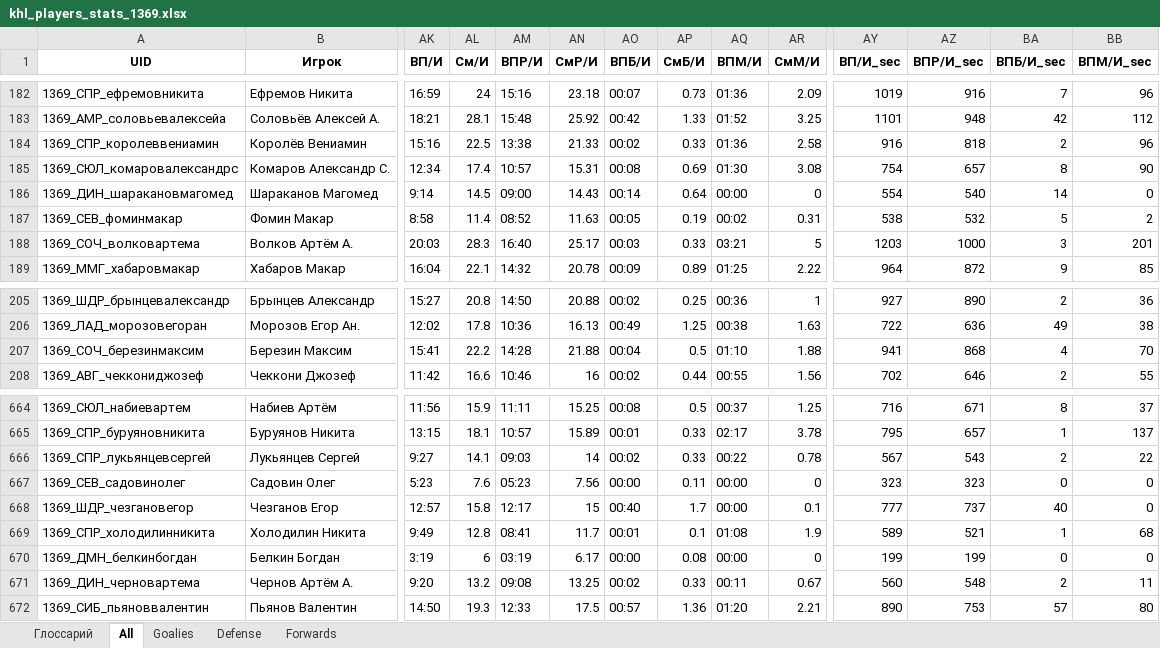
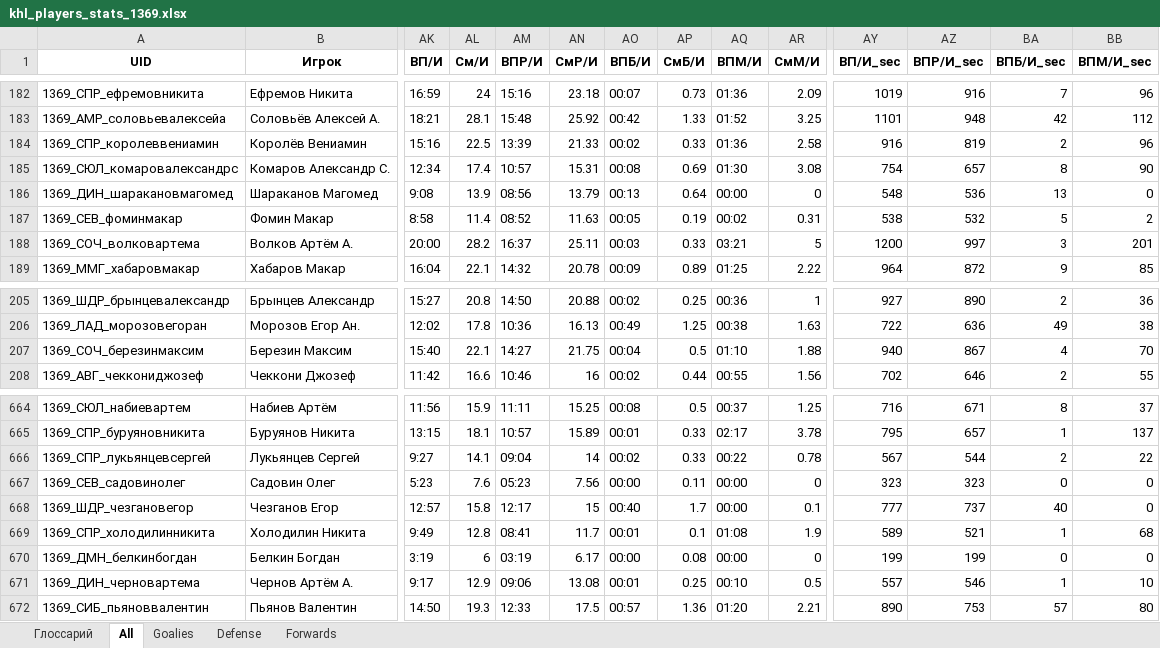
Before and after one commit to GG-Andrew/khl-cloud-results, an Excel workbook: khl/khl_players_stats_1369.xlsx, sheet All, drawn as a sheet; only a part is shown, gaps mark what is left out; values as stored, in another font and other column widths than the file's, no borders; the diff covers the shown part only; the diff names each change by its address in the sheet, - before the commit and + after, or states it on an @@ line.

```diff
--- a/khl/khl_players_stats_1369.xlsx (sheet All)
+++ b/khl/khl_players_stats_1369.xlsx (sheet All)
-AM184 (ВПР/И): 13:38
+AM184 (ВПР/И): 13:39
-AZ184 (ВПР/И_sec): 818
+AZ184 (ВПР/И_sec): 819
-AK186 (ВП/И): 9:14
+AK186 (ВП/И): 9:08
-AL186 (См/И): 14.5
+AL186 (См/И): 13.9
-AM186 (ВПР/И): 09:00
+AM186 (ВПР/И): 08:56
-AN186 (СмР/И): 14.43
+AN186 (СмР/И): 13.79
-AO186 (ВПБ/И): 00:14
+AO186 (ВПБ/И): 00:13
-AY186 (ВП/И_sec): 554
+AY186 (ВП/И_sec): 548
-AZ186 (ВПР/И_sec): 540
+AZ186 (ВПР/И_sec): 536
-BA186 (ВПБ/И_sec): 14
+BA186 (ВПБ/И_sec): 13
-AK188 (ВП/И): 20:03
+AK188 (ВП/И): 20:00
-AL188 (См/И): 28.3
+AL188 (См/И): 28.2
-AM188 (ВПР/И): 16:40
+AM188 (ВПР/И): 16:37
-AN188 (СмР/И): 25.17
+AN188 (СмР/И): 25.11
-AY188 (ВП/И_sec): 1203
+AY188 (ВП/И_sec): 1200
-AZ188 (ВПР/И_sec): 1000
+AZ188 (ВПР/И_sec): 997
-AK207 (ВП/И): 15:41
+AK207 (ВП/И): 15:40
-AL207 (См/И): 22.2
+AL207 (См/И): 22.1
-AM207 (ВПР/И): 14:28
+AM207 (ВПР/И): 14:27
-AN207 (СмР/И): 21.88
+AN207 (СмР/И): 21.75
-AY207 (ВП/И_sec): 941
+AY207 (ВП/И_sec): 940
-AZ207 (ВПР/И_sec): 868
+AZ207 (ВПР/И_sec): 867
-AM666 (ВПР/И): 09:03
+AM666 (ВПР/И): 09:04
-AZ666 (ВПР/И_sec): 543
+AZ666 (ВПР/И_sec): 544
-AK671 (ВП/И): 9:20
+AK671 (ВП/И): 9:17
-AL671 (См/И): 13.2
+AL671 (См/И): 12.9
-AM671 (ВПР/И): 09:08
+AM671 (ВПР/И): 09:06
-AN671 (СмР/И): 13.25
+AN671 (СмР/И): 13.08
-AO671 (ВПБ/И): 00:02
+AO671 (ВПБ/И): 00:01
-AP671 (СмБ/И): 0.33
+AP671 (СмБ/И): 0.25
-AQ671 (ВПМ/И): 00:11
+AQ671 (ВПМ/И): 00:10
-AR671 (СмМ/И): 0.67
+AR671 (СмМ/И): 0.5
-AY671 (ВП/И_sec): 560
+AY671 (ВП/И_sec): 557
-AZ671 (ВПР/И_sec): 548
+AZ671 (ВПР/И_sec): 546
-BA671 (ВПБ/И_sec): 2
+BA671 (ВПБ/И_sec): 1
-BB671 (ВПМ/И_sec): 11
+BB671 (ВПМ/И_sec): 10
```
Also changed, not shown: 109 edited cells elsewhere in this sheet, sheet Forwards, sheet Defense, khl/Injuries_Master_Clubs.xlsx, khl/khl_referees_stats_1369.xlsx, 3 other files.
